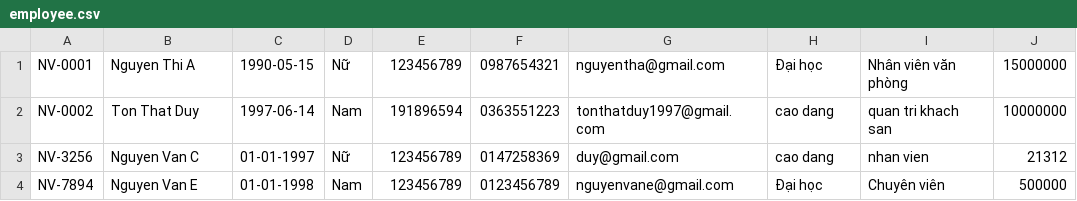
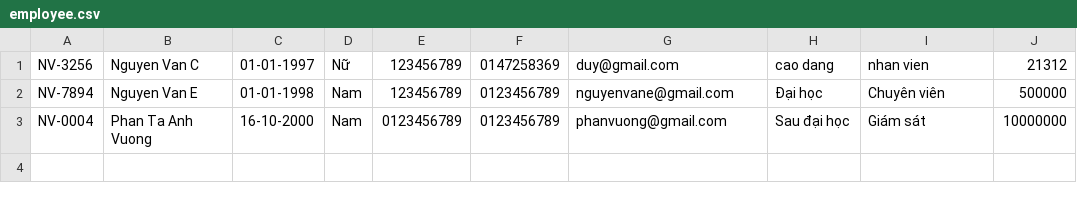
Before and after one commit to tonthatduy/module2_TonThatDuy, a CSV file: module2/src/bai_tap_lam_them/quan_ly_khu_nghi_duong_furama/data/employee.csv, drawn as a sheet; removed rows and columns are numbered as before the commit, all else as after; the diff names each change by its address in the sheet, - before the commit and + after, or states it on an @@ line.

```diff
--- a/module2/src/bai_tap_lam_them/quan_ly_khu_nghi_duong_furama/data/employee.csv
+++ b/module2/src/bai_tap_lam_them/quan_ly_khu_nghi_duong_furama/data/employee.csv
-row 1: NV-0001 | Nguyen Thi A | 1990-05-15 | Nữ | 123456789 | 0987654321 | nguyentha@gmail.com | Đại học | Nhân viên văn phòng | 15000000
-row 2: NV-0002 | Ton That Duy | 1997-06-14 | Nam | 191896594 | 0363551223 | tonthatduy1997@gmail.com | cao dang | quan tri khach san | 10000000
+row 3: NV-0004 | Phan Ta Anh Vuong | 16-10-2000 | Nam | 0123456789 | 0123456789 | phanvuong@gmail.com | Sau đại học | Giám sát | 10000000
```
Also changed, not shown: module2/src/bai_tap_lam_them/quan_ly_khu_nghi_duong_furama/data/customer.csv, 13 other files.
